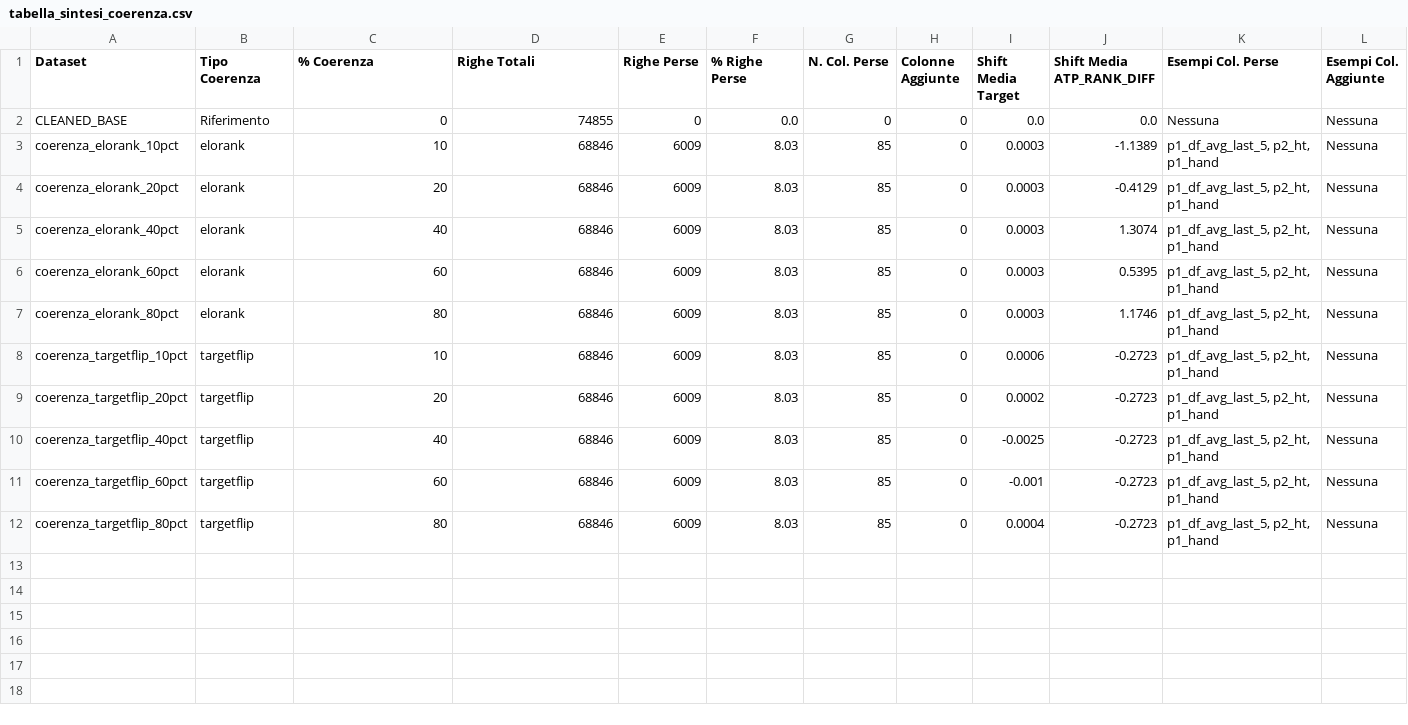
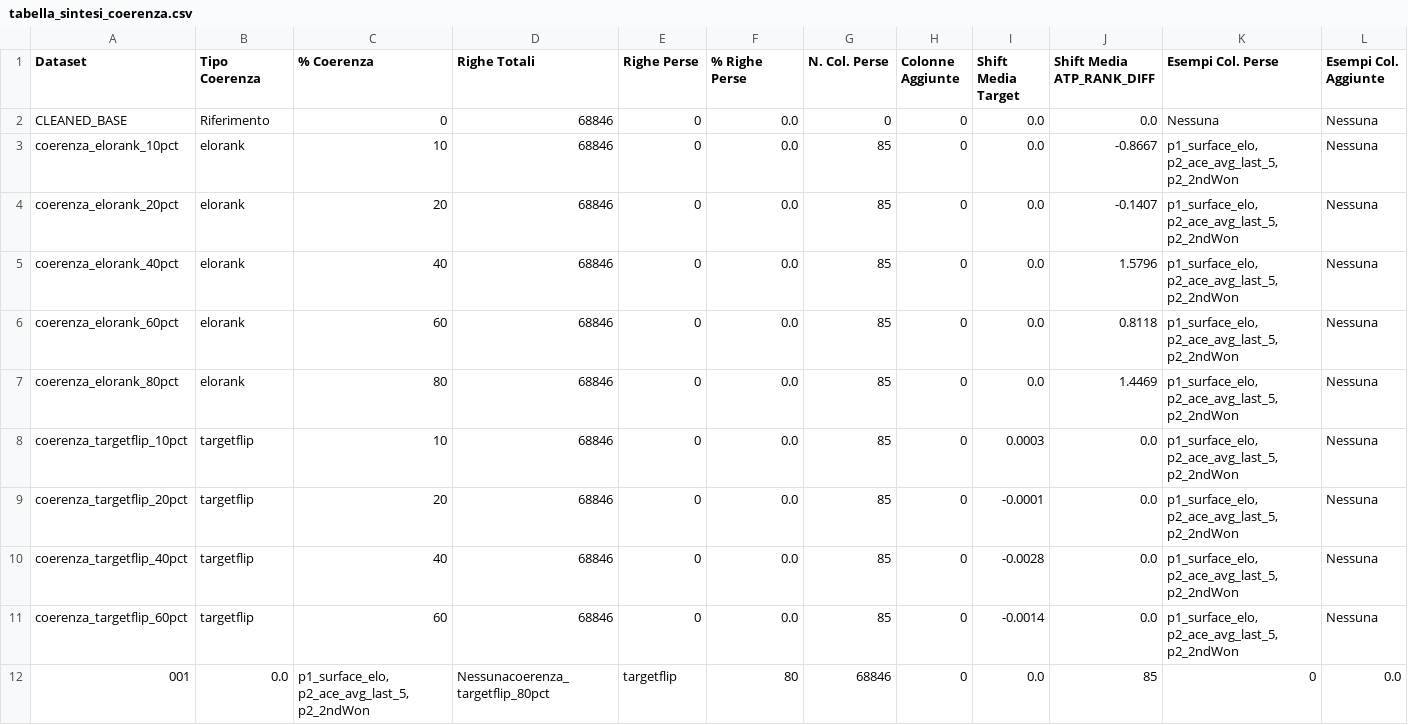
Before and after one commit to ilBiondo06/Architetture-Dati-Progetto, a CSV file: results/tabella_sintesi_coerenza.csv, drawn as a sheet.

```diff
--- a/results/tabella_sintesi_coerenza.csv
+++ b/results/tabella_sintesi_coerenza.csv
@@ -1,12 +1,12 @@
 Dataset,Tipo Coerenza,% Coerenza,Righe Totali,Righe Perse,% Righe Perse,N. Col. Perse,Colonne Aggiunte,Shift Media Target,Shift Media ATP_RANK_DIFF,Esempi Col. Perse,Esempi Col. Aggiunte
-CLEANED_BASE,Riferimento,0,74855,0,0.0,0,0,0.0,0.0,Nessuna,Nessuna
-coerenza_elorank_10pct,elorank,10,68846,6009,8.03,85,0,0.0003,-1.1389,"p1_df_avg_last_5, p2_ht, p1_hand",Nessuna
-coerenza_elorank_20pct,elorank,20,68846,6009,8.03,85,0,0.0003,-0.4129,"p1_df_avg_last_5, p2_ht, p1_hand",Nessuna
-coerenza_elorank_40pct,elorank,40,68846,6009,8.03,85,0,0.0003,1.3074,"p1_df_avg_last_5, p2_ht, p1_hand",Nessuna
-coerenza_elorank_60pct,elorank,60,68846,6009,8.03,85,0,0.0003,0.5395,"p1_df_avg_last_5, p2_ht, p1_hand",Nessuna
-coerenza_elorank_80pct,elorank,80,68846,6009,8.03,85,0,0.0003,1.1746,"p1_df_avg_last_5, p2_ht, p1_hand",Nessuna
-coerenza_targetflip_10pct,targetflip,10,68846,6009,8.03,85,0,0.0006,-0.2723,"p1_df_avg_last_5, p2_ht, p1_hand",Nessuna
-coerenza_targetflip_20pct,targetflip,20,68846,6009,8.03,85,0,0.0002,-0.2723,"p1_df_avg_last_5, p2_ht, p1_hand",Nessuna
-coerenza_targetflip_40pct,targetflip,40,68846,6009,8.03,85,0,-0.0025,-0.2723,"p1_df_avg_last_5, p2_ht, p1_hand",Nessuna
-coerenza_targetflip_60pct,targetflip,60,68846,6009,8.03,85,0,-0.001,-0.2723,"p1_df_avg_last_5, p2_ht, p1_hand",Nessuna
-coerenza_targetflip_80pct,targetflip,80,68846,6009,8.03,85,0,0.0004,-0.2723,"p1_df_avg_last_5, p2_ht, p1_hand",Nessuna
+CLEANED_BASE,Riferimento,0,68846,0,0.0,0,0,0.0,0.0,Nessuna,Nessuna
+coerenza_elorank_10pct,elorank,10,68846,0,0.0,85,0,0.0,-0.8667,"p1_surface_elo, p2_ace_avg_last_5, p2_2ndWon",Nessuna
+coerenza_elorank_20pct,elorank,20,68846,0,0.0,85,0,0.0,-0.1407,"p1_surface_elo, p2_ace_avg_last_5, p2_2ndWon",Nessuna
+coerenza_elorank_40pct,elorank,40,68846,0,0.0,85,0,0.0,1.5796,"p1_surface_elo, p2_ace_avg_last_5, p2_2ndWon",Nessuna
+coerenza_elorank_60pct,elorank,60,68846,0,0.0,85,0,0.0,0.8118,"p1_surface_elo, p2_ace_avg_last_5, p2_2ndWon",Nessuna
+coerenza_elorank_80pct,elorank,80,68846,0,0.0,85,0,0.0,1.4469,"p1_surface_elo, p2_ace_avg_last_5, p2_2ndWon",Nessuna
+coerenza_targetflip_10pct,targetflip,10,68846,0,0.0,85,0,0.0003,0.0,"p1_surface_elo, p2_ace_avg_last_5, p2_2ndWon",Nessuna
+coerenza_targetflip_20pct,targetflip,20,68846,0,0.0,85,0,-0.0001,0.0,"p1_surface_elo, p2_ace_avg_last_5, p2_2ndWon",Nessuna
+coerenza_targetflip_40pct,targetflip,40,68846,0,0.0,85,0,-0.0028,0.0,"p1_surface_elo, p2_ace_avg_last_5, p2_2ndWon",Nessuna
+coerenza_targetflip_60pct,targetflip,60,68846,0,0.0,85,0,-0.0014,0.0,"p1_surface_elo, p2_ace_avg_last_5, p2_2ndWon",Nessuna
+001,0.0,"p1_surface_elo, p2_ace_avg_last_5, p2_2ndWon",Nessunacoerenza_targetflip_80pct,targetflip,80,68846,0,0.0,85,0,0.0
```
Also changed, not shown: 5 other files.
